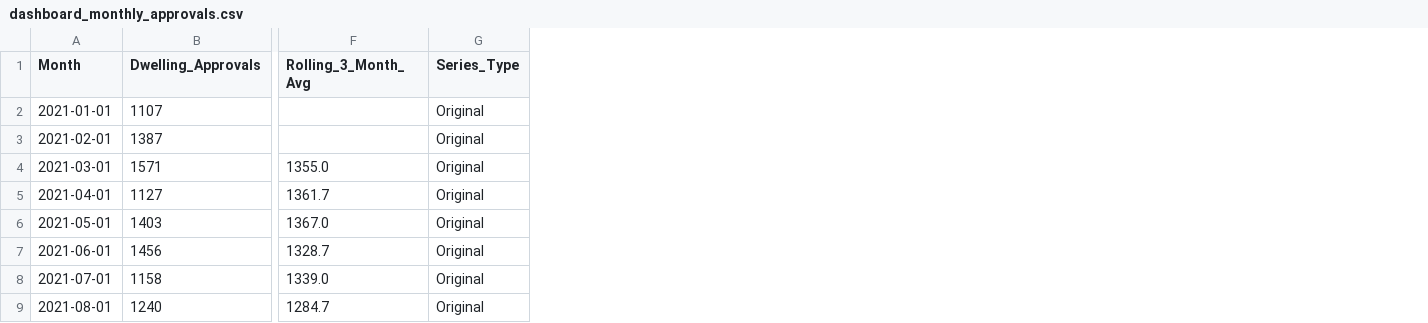
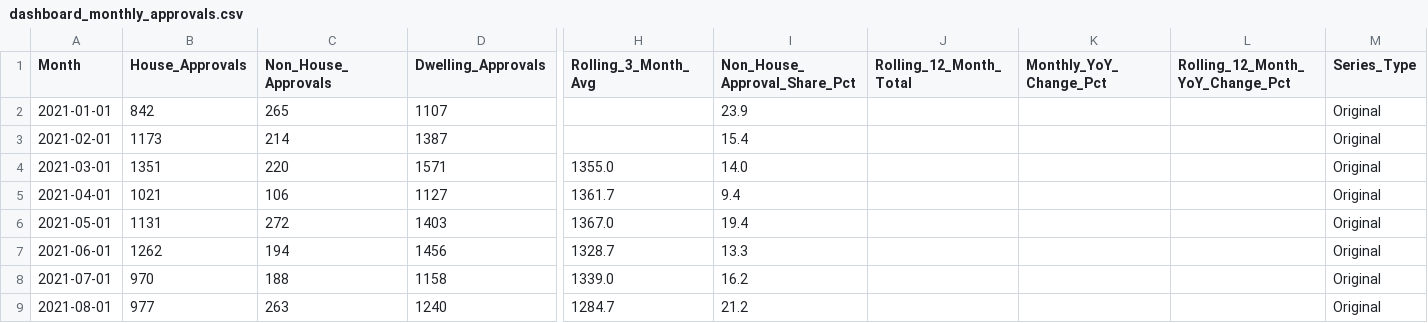
Before and after one commit to Hughvu/sa-housing-project, a CSV file: data/processed/dashboard_monthly_approvals.csv, drawn as a sheet; only a part is shown, gaps mark what is left out; the diff names each change by its address in the sheet, - before the commit and + after, or states it on an @@ line.

```diff
--- a/data/processed/dashboard_monthly_approvals.csv
+++ b/data/processed/dashboard_monthly_approvals.csv
+column B (House_Approvals), rows 2-9: 842 | 1173 | 1351 | 1021 | 1131 | 1262 | 970 | 977
+column C (Non_House_Approvals), rows 2-9: 265 | 214 | 220 | 106 | 272 | 194 | 188 | 263
+column I (Non_House_Approval_Share_Pct), rows 2-9: 23.9 | 15.4 | 14.0 | 9.4 | 19.4 | 13.3 | 16.2 | 21.2
+column J (Rolling_12_Month_Total), empty
+column K (Monthly_YoY_Change_Pct), empty
+column L (Rolling_12_Month_YoY_Change_Pct), empty
```
Also changed, not shown: data/processed/dashboard_ytd_approvals.csv, 19 other files.
